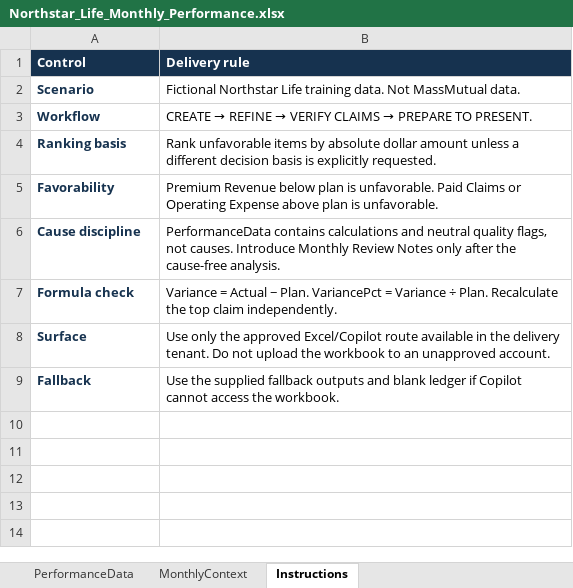
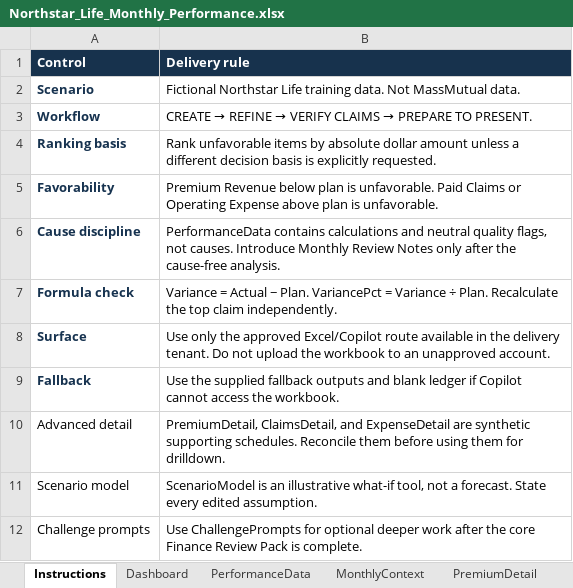
Before and after one commit to scottrhay/massmutual, an Excel workbook: finance-class/Northstar_Life_Monthly_Performance.xlsx, sheet Instructions, drawn as a sheet; values as stored, in another font and other column widths than the file's, no borders; the diff names each change by its address in the sheet, - before the commit and + after, or states it on an @@ line.

Commit message:
Upgrade synthetic finance analysis workbook

```diff
--- a/finance-class/Northstar_Life_Monthly_Performance.xlsx (sheet Instructions)
+++ b/finance-class/Northstar_Life_Monthly_Performance.xlsx (sheet Instructions)
+sheet tab: Dashboard
+sheet tab: PremiumDetail
@@ sheet tab order changed: Instructions | Dashboard | PerformanceData | MonthlyContext | PremiumDetail @@
+row 10: Advanced detail | PremiumDetail, ClaimsDetail, and ExpenseDetail are synthetic supporting schedules. Reconcile them before using them for drilldown.
+row 11: Scenario model | ScenarioModel is an illustrative what-if tool, not a forecast. State every edited assumption.
+row 12: Challenge prompts | Use ChallengePrompts for optional deeper work after the core Finance Review Pack is complete.
```
Also changed, not shown: sheet PerformanceData, other sheet tabs, charts or pictures, 2 other files.
